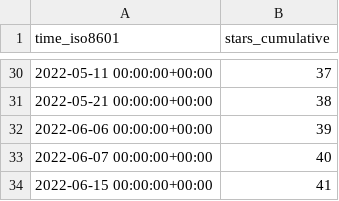
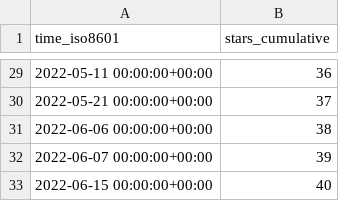
Before and after one commit to Declipsonator/Tweaks-Stats, a CSV file: Declipsonator/Meteor-Tweaks/ghrs-data/stargazers.csv, drawn as a sheet; only a part is shown, gaps mark what is left out; the diff covers the shown part only.

```diff
--- a/Declipsonator/Meteor-Tweaks/ghrs-data/stargazers.csv
+++ b/Declipsonator/Meteor-Tweaks/ghrs-data/stargazers.csv
@@ -30,5 +29,5 @@ time_iso8601,stars_cumulative
-2022-05-11 00:00:00+00:00,37
-2022-05-21 00:00:00+00:00,38
-2022-06-06 00:00:00+00:00,39
-2022-06-07 00:00:00+00:00,40
-2022-06-15 00:00:00+00:00,41
+2022-05-11 00:00:00+00:00,36
+2022-05-21 00:00:00+00:00,37
+2022-06-06 00:00:00+00:00,38
+2022-06-07 00:00:00+00:00,39
+2022-06-15 00:00:00+00:00,40
```
Also changed, not shown: 1 removed row and 26 edited cells elsewhere in this file.
